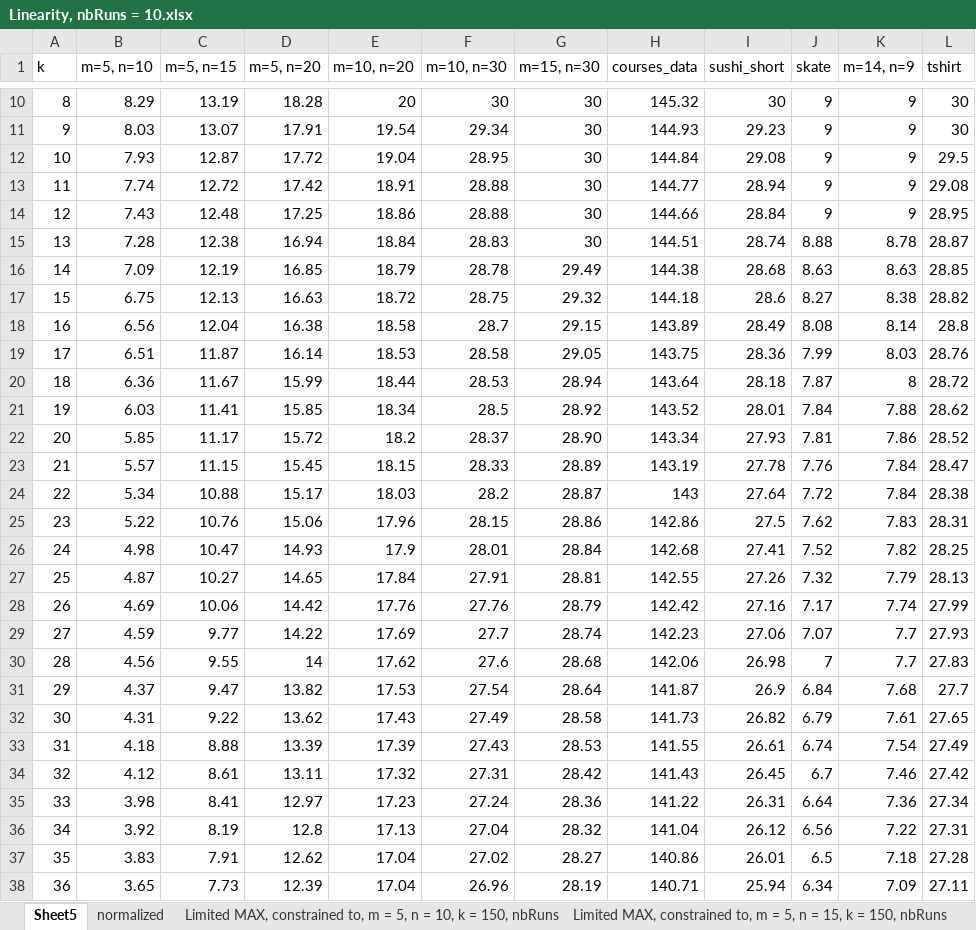
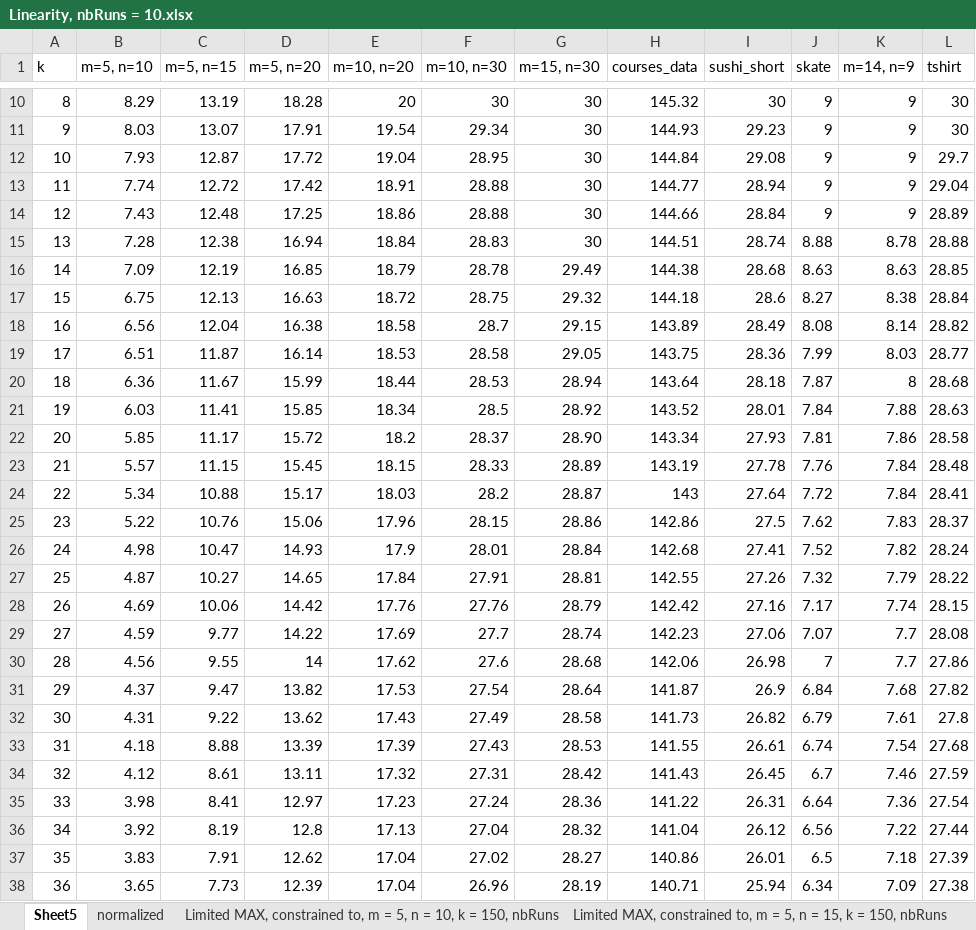
Before and after one commit to willytran/minimax-ex, an Excel workbook: experiments/TableLinearity/Linearity, nbRuns = 10.xlsx, sheet Sheet5, drawn as a sheet; only a part is shown, gaps mark what is left out; values as stored, in another font and other column widths than the file's, no borders; charts and pictures not drawn; the diff covers the shown part only; the diff names each change by its address in the sheet, - before the commit and + after, or states it on an @@ line.

Commit message:
more accurate tshirt results

```diff
--- a/experiments/TableLinearity/Linearity, nbRuns = 10.xlsx (sheet Sheet5)
+++ b/experiments/TableLinearity/Linearity, nbRuns = 10.xlsx (sheet Sheet5)
-L12 (tshirt): 29.5
+L12 (tshirt): 29.7
-L13 (tshirt): 29.08
+L13 (tshirt): 29.04
-L14 (tshirt): 28.95
+L14 (tshirt): 28.89
-L15 (tshirt): 28.87
+L15 (tshirt): 28.88
-L17 (tshirt): 28.82
+L17 (tshirt): 28.84
-L18 (tshirt): 28.8
+L18 (tshirt): 28.82
-L19 (tshirt): 28.76
+L19 (tshirt): 28.77
-L20 (tshirt): 28.72
+L20 (tshirt): 28.68
-L21 (tshirt): 28.62
+L21 (tshirt): 28.63
-L22 (tshirt): 28.52
+L22 (tshirt): 28.58
-L23 (tshirt): 28.47
+L23 (tshirt): 28.48
-L24 (tshirt): 28.38
+L24 (tshirt): 28.41
-L25 (tshirt): 28.31
+L25 (tshirt): 28.37
-L26 (tshirt): 28.25
+L26 (tshirt): 28.24
-L27 (tshirt): 28.13
+L27 (tshirt): 28.22
-L28 (tshirt): 27.99
+L28 (tshirt): 28.15
-L29 (tshirt): 27.93
+L29 (tshirt): 28.08
-L30 (tshirt): 27.83
+L30 (tshirt): 27.86
-L31 (tshirt): 27.7
+L31 (tshirt): 27.82
-L32 (tshirt): 27.65
+L32 (tshirt): 27.8
-L33 (tshirt): 27.49
+L33 (tshirt): 27.68
-L34 (tshirt): 27.42
+L34 (tshirt): 27.59
-L35 (tshirt): 27.34
+L35 (tshirt): 27.54
-L36 (tshirt): 27.31
+L36 (tshirt): 27.44
-L37 (tshirt): 27.28
+L37 (tshirt): 27.39
-L38 (tshirt): 27.11
+L38 (tshirt): 27.38
```
Also changed, not shown: 837 edited cells elsewhere in this sheet, sheet normalized, charts or pictures, 4 other files.
